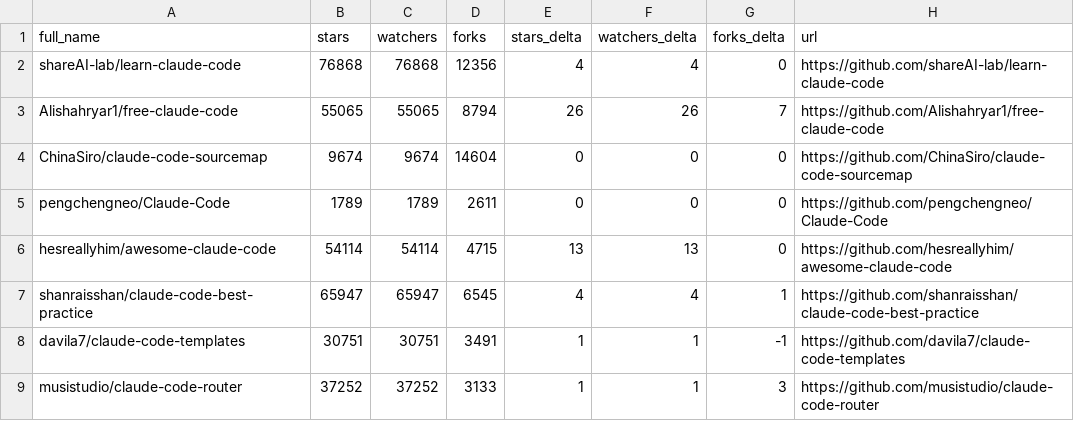
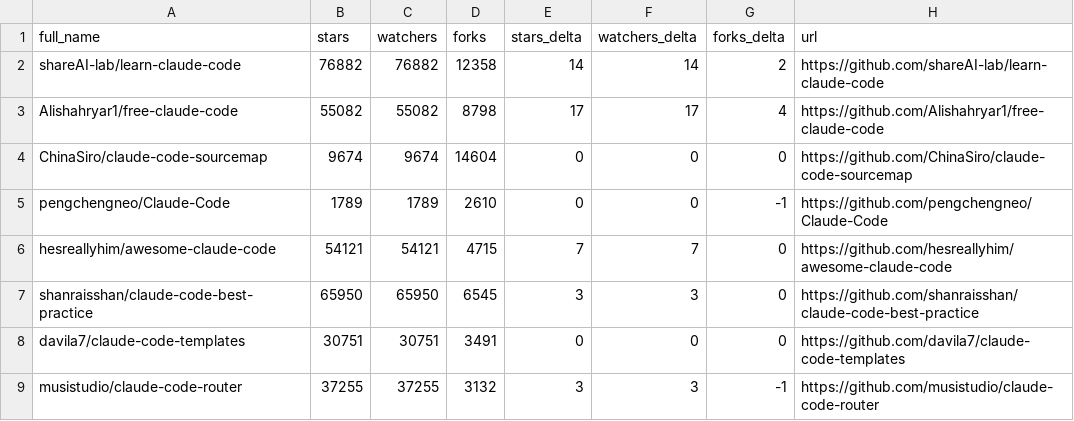
Before and after one commit to LeZhenGzzz/awesome-claude-code, a CSV file: data/repo-ticker.csv, drawn as a sheet; only a part is shown; the diff covers the shown part only.

```diff
--- a/data/repo-ticker.csv
+++ b/data/repo-ticker.csv
@@ -1,9 +1,9 @@
 full_name,stars,watchers,forks,stars_delta,watchers_delta,forks_delta,url
-shareAI-lab/learn-claude-code,76868,76868,12356,4,4,0,https://github.com/shareAI-lab/learn-claude-code
-Alishahryar1/free-claude-code,55065,55065,8794,26,26,7,https://github.com/Alishahryar1/free-claude-code
+shareAI-lab/learn-claude-code,76882,76882,12358,14,14,2,https://github.com/shareAI-lab/learn-claude-code
+Alishahryar1/free-claude-code,55082,55082,8798,17,17,4,https://github.com/Alishahryar1/free-claude-code
 ChinaSiro/claude-code-sourcemap,9674,9674,14604,0,0,0,https://github.com/ChinaSiro/claude-code-sourcemap
-pengchengneo/Claude-Code,1789,1789,2611,0,0,0,https://github.com/pengchengneo/Claude-Code
-hesreallyhim/awesome-claude-code,54114,54114,4715,13,13,0,https://github.com/hesreallyhim/awesome-claude-code
-shanraisshan/claude-code-best-practice,65947,65947,6545,4,4,1,https://github.com/shanraisshan/claude-code-best-practice
-davila7/claude-code-templates,30751,30751,3491,1,1,-1,https://github.com/davila7/claude-code-templates
-musistudio/claude-code-router,37252,37252,3133,1,1,3,https://github.com/musistudio/claude-code-router
+pengchengneo/Claude-Code,1789,1789,2610,0,0,-1,https://github.com/pengchengneo/Claude-Code
+hesreallyhim/awesome-claude-code,54121,54121,4715,7,7,0,https://github.com/hesreallyhim/awesome-claude-code
+shanraisshan/claude-code-best-practice,65950,65950,6545,3,3,0,https://github.com/shanraisshan/claude-code-best-practice
+davila7/claude-code-templates,30751,30751,3491,0,0,0,https://github.com/davila7/claude-code-templates
+musistudio/claude-code-router,37255,37255,3132,3,3,-1,https://github.com/musistudio/claude-code-router
```
Also changed, not shown: 1 added row, 1 removed row and 127 edited cells elsewhere in this file, 2 other files.
